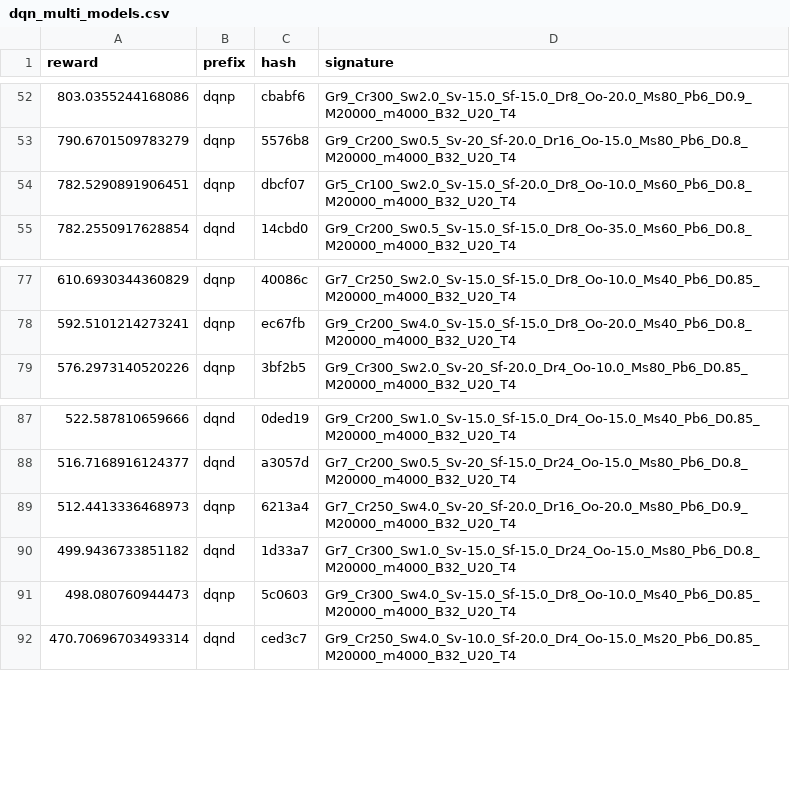
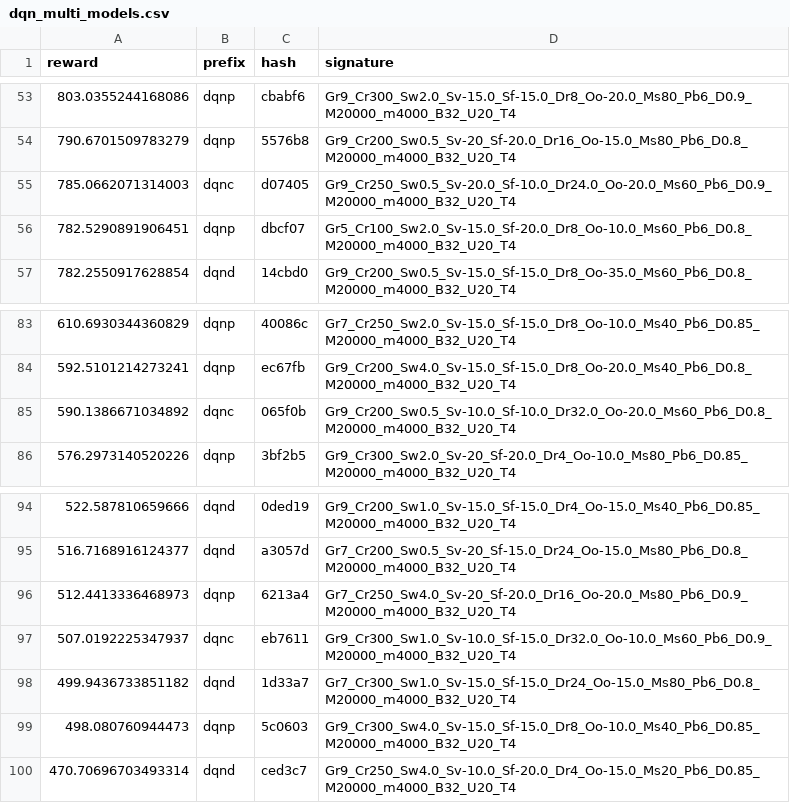
Before and after one commit to MKuranowski/STUD-SIU, a CSV file: dqn_multi_models.csv, drawn as a sheet; only a part is shown, gaps mark what is left out; the diff covers the shown part only.

```diff
--- a/dqn_multi_models.csv
+++ b/dqn_multi_models.csv
@@ -53,2 +54,3 @@ reward,prefix,hash,signature
 790.6701509783279,dqnp,5576b8,Gr9_Cr200_Sw0.5_Sv-20_Sf-20.0_Dr16_Oo-15.0_Ms80_Pb6_D0.8_M20000_m4000_B32_U20_T4
+785.0662071314003,dqnc,d07405,Gr9_Cr250_Sw0.5_Sv-20.0_Sf-10.0_Dr24.0_Oo-20.0_Ms60_Pb6_D0.9_M20000_m4000_B32_U20_T4
 782.5290891906451,dqnp,dbcf07,Gr5_Cr100_Sw2.0_Sv-15.0_Sf-20.0_Dr8_Oo-10.0_Ms60_Pb6_D0.8_M20000_m4000_B32_U20_T4
@@ -78,2 +84,3 @@ reward,prefix,hash,signature
 592.5101214273241,dqnp,ec67fb,Gr9_Cr200_Sw4.0_Sv-15.0_Sf-15.0_Dr8_Oo-20.0_Ms40_Pb6_D0.8_M20000_m4000_B32_U20_T4
+590.1386671034892,dqnc,065f0b,Gr9_Cr200_Sw0.5_Sv-10.0_Sf-10.0_Dr32.0_Oo-20.0_Ms60_Pb6_D0.8_M20000_m4000_B32_U20_T4
 576.2973140520226,dqnp,3bf2b5,Gr9_Cr300_Sw2.0_Sv-20_Sf-20.0_Dr4_Oo-10.0_Ms80_Pb6_D0.85_M20000_m4000_B32_U20_T4
@@ -89,2 +96,3 @@ reward,prefix,hash,signature
 512.4413336468973,dqnp,6213a4,Gr7_Cr250_Sw4.0_Sv-20_Sf-20.0_Dr16_Oo-20.0_Ms80_Pb6_D0.9_M20000_m4000_B32_U20_T4
+507.0192225347937,dqnc,eb7611,Gr9_Cr300_Sw1.0_Sv-10.0_Sf-15.0_Dr32.0_Oo-10.0_Ms60_Pb6_D0.9_M20000_m4000_B32_U20_T4
 499.9436733851182,dqnd,1d33a7,Gr7_Cr300_Sw1.0_Sv-15.0_Sf-15.0_Dr24_Oo-15.0_Ms80_Pb6_D0.8_M20000_m4000_B32_U20_T4
```
Also changed, not shown: 9 added rows elsewhere in this file, 1 other file.
